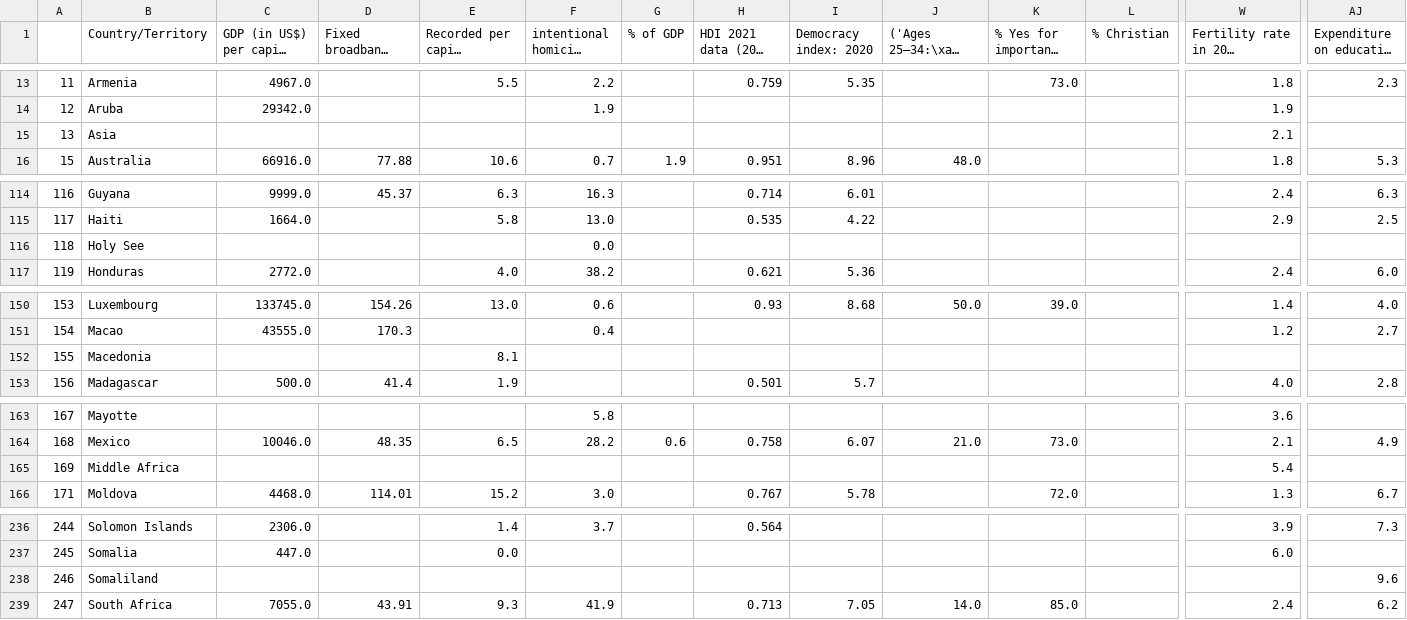
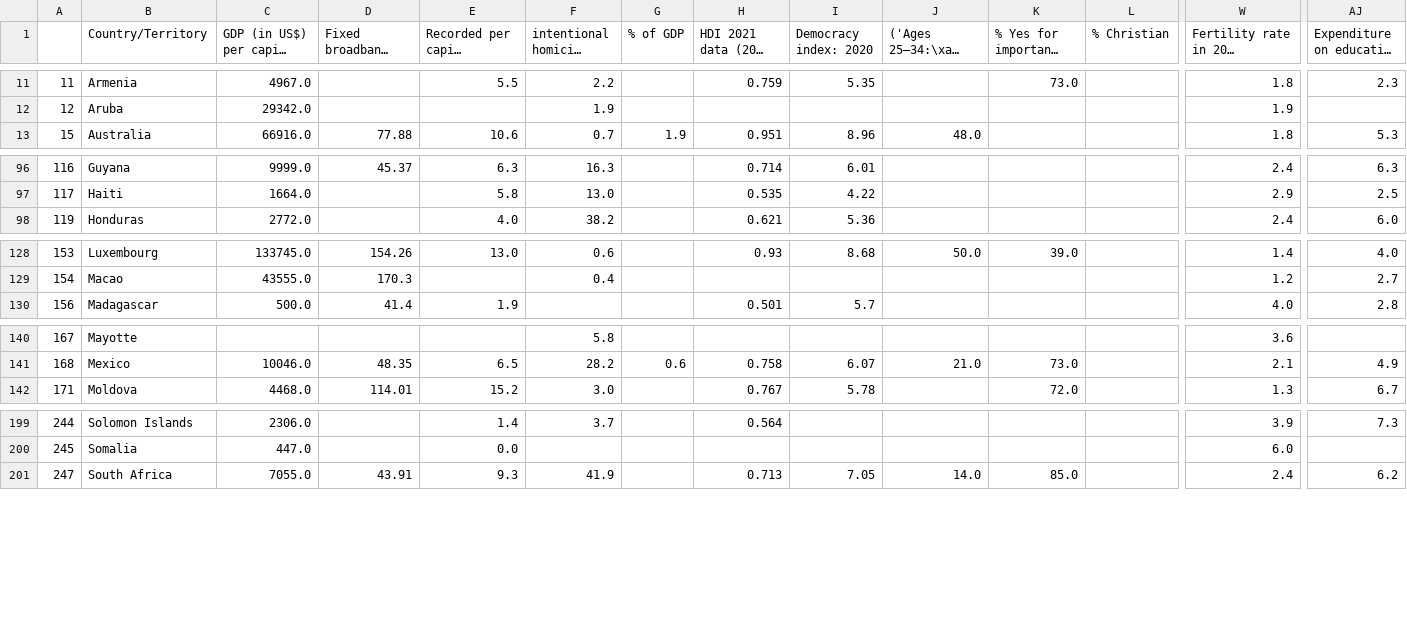
Before and after one commit to mildshield14/ift3700_tp, a CSV file: final.csv, drawn as a sheet; only a part is shown, gaps mark what is left out; long unchanged cells end in …; removed rows and columns are numbered as before the commit, all else as after; rows hold the shown columns only; the diff covers the shown part only; the diff names each change by its address in the sheet, - before the commit and + after, or states it on an @@ line.

```diff
--- a/final.csv
+++ b/final.csv
-row 15: 13 | Asia |  |  |  |  |  |  |  |  |  |  | 2.1
-row 116: 118 | Holy See |  |  |  | 0.0
-row 152: 155 | Macedonia |  |  | 8.1
-row 165: 169 | Middle Africa |  |  |  |  |  |  |  |  |  |  | 5.4
-row 238: 246 | Somaliland |  |  |  |  |  |  |  |  |  |  |  | 9.6
```
Also changed, not shown: 1 added row, 39 removed rows and 8 edited cells elsewhere in this file, 1 other file.
